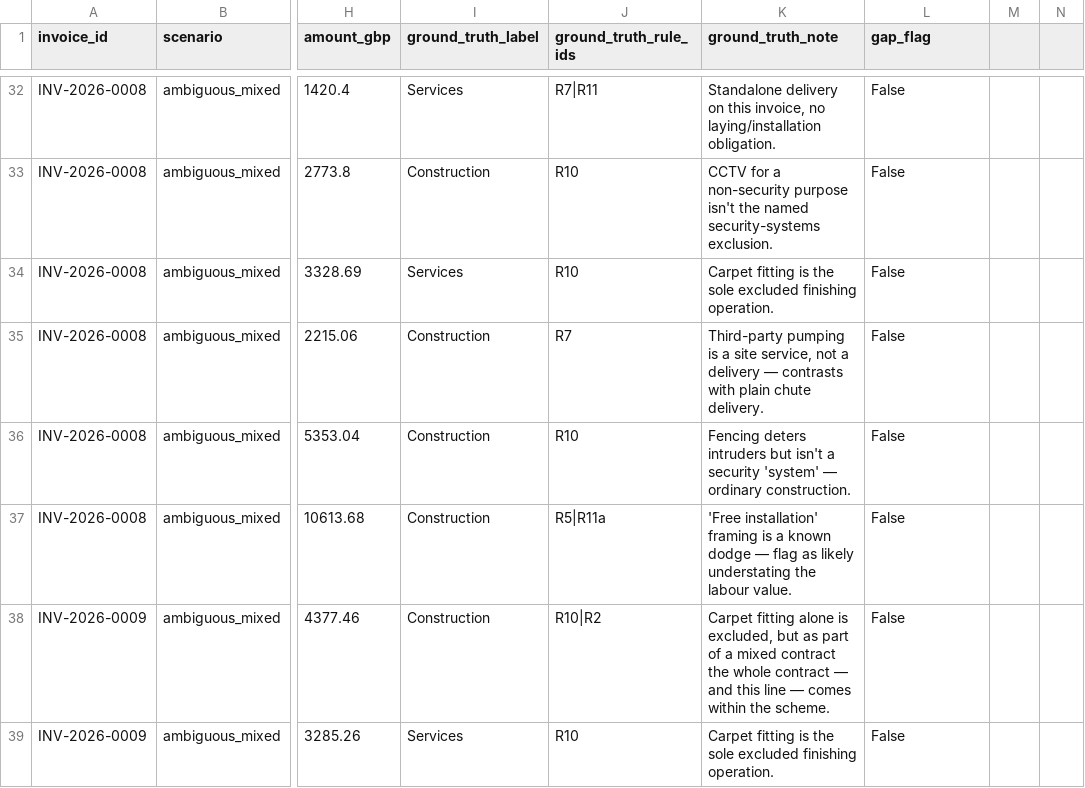
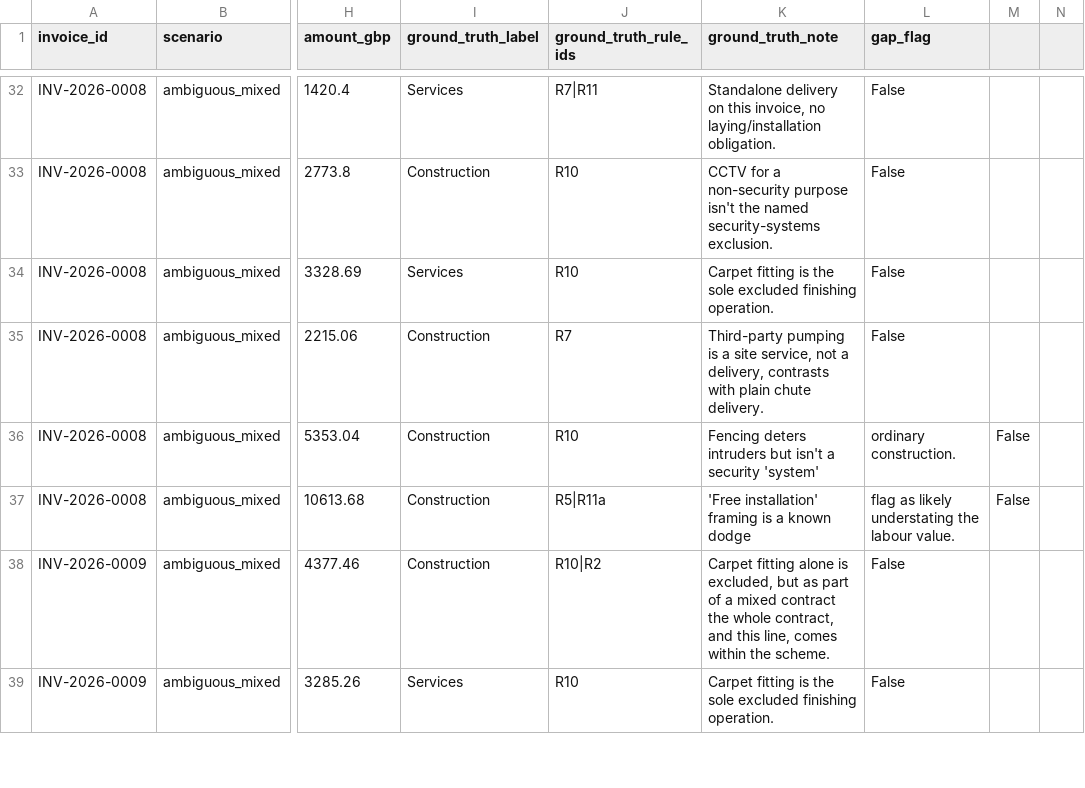
Before and after one commit to Jangorito/Construction-Industry-Scheme-Project, a CSV file: POC/data/manifest.csv, drawn as a sheet; only a part is shown, gaps mark what is left out; the diff covers the shown part only; the diff names each change by its address in the sheet, - before the commit and + after, or states it on an @@ line.

```diff
--- a/POC/data/manifest.csv
+++ b/POC/data/manifest.csv
-K35 (ground_truth_note): …not a delivery — contrasts with…
+K35 (ground_truth_note): …not a delivery, contrasts with…
-K36 (ground_truth_note): …security 'system' — ordinary construction.
+K36 (ground_truth_note): …security 'system'
-L36 (gap_flag): False
+L36 (gap_flag): ordinary construction.
-M36:M37: (empty)
+M36:M37: False
-K37 (ground_truth_note): …known dodge — flag as likely understating the labour value.
+K37 (ground_truth_note): …known dodge
-L37 (gap_flag): False
+L37 (gap_flag): flag as likely understating the labour value.
-K38 (ground_truth_note): …the whole contract — and this line — comes within…
+K38 (ground_truth_note): …the whole contract, and this line, comes within…
```
Also changed, not shown: 53 edited cells elsewhere in this file, 26 other files.
